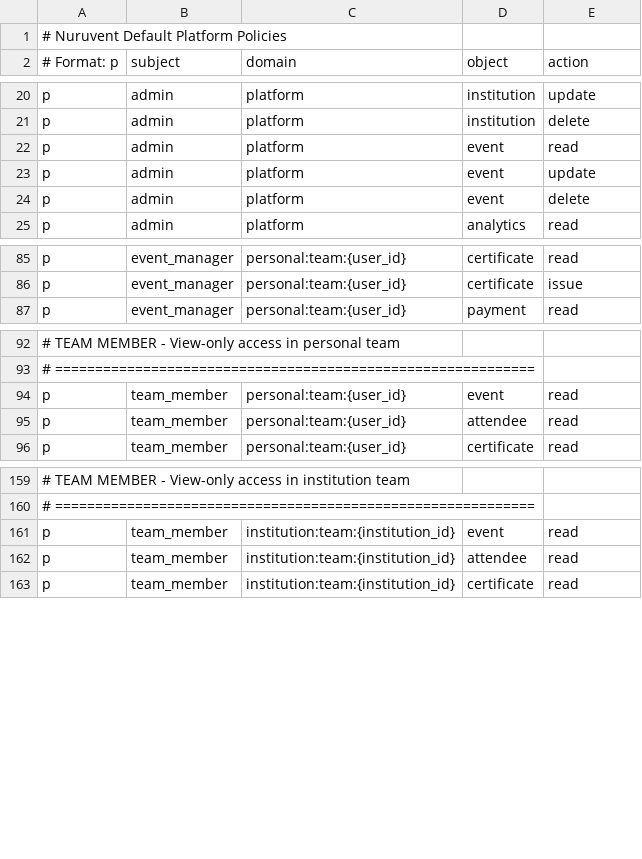
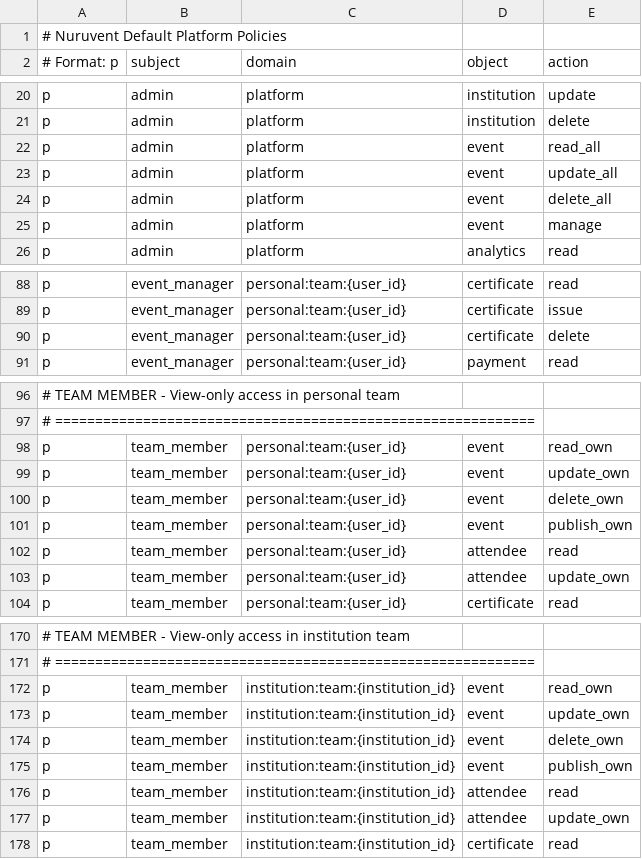
Before and after one commit to ALLAN-star-glitch/nuruvent_backend, a CSV file: configs/casbin/policies/default_policies.csv, drawn as a sheet; only a part is shown, gaps mark what is left out; addresses are those after the commit; the diff covers the shown part only; the diff names each change by its address in the sheet, - before the commit and + after, or states it on an @@ line.

Commit message:
update casbin policies and events api

```diff
--- a/configs/casbin/policies/default_policies.csv
+++ b/configs/casbin/policies/default_policies.csv
-E22 (action): read
+E22 (action): read_all
-E23 (action): update
+E23 (action): update_all
-E24 (action): delete
+E24 (action): delete_all
+row 25: p | admin | platform | event | manage
+row 90: p | event_manager | personal:team:{user_id} | certificate | delete
-E98 (action): read
+E98 (action): read_own
+row 99: p | team_member | personal:team:{user_id} | event | update_own
+row 100: p | team_member | personal:team:{user_id} | event | delete_own
+row 101: p | team_member | personal:team:{user_id} | event | publish_own
+row 103: p | team_member | personal:team:{user_id} | attendee | update_own
-E172 (action): read
+E172 (action): read_own
+row 173: p | team_member | institution:team:{institution_id} | event | update_own
+row 174: p | team_member | institution:team:{institution_id} | event | delete_own
+row 175: p | team_member | institution:team:{institution_id} | event | publish_own
+row 177: p | team_member | institution:team:{institution_id} | attendee | update_own
```
Also changed, not shown: 5 added rows and 12 edited cells elsewhere in this file, 40 other files.
